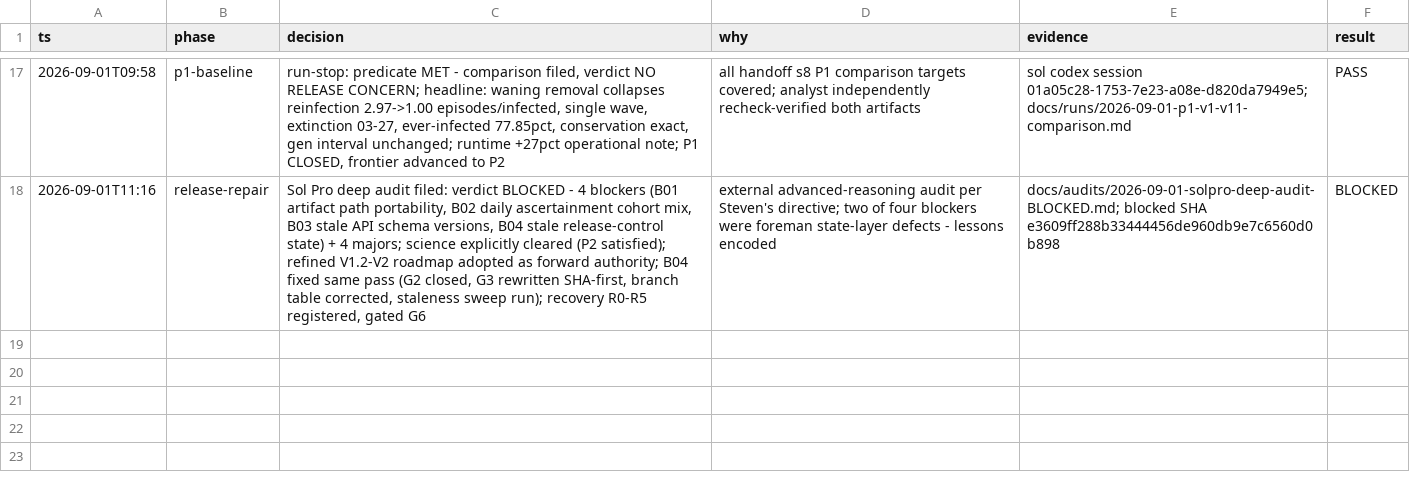
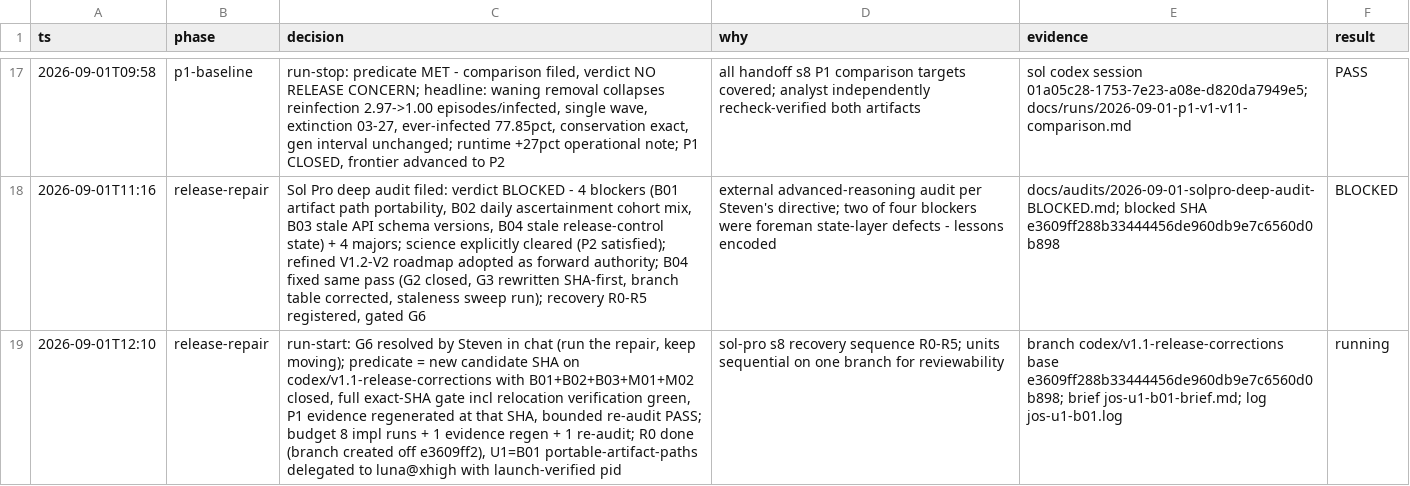
Before and after one commit to stev004/jsy_disease_sim, a TSV file: .claude/decisions.tsv, drawn as a sheet; only a part is shown, gaps mark what is left out; the diff names each change by its address in the sheet, - before the commit and + after, or states it on an @@ line.

Commit message:
trail: release-repair — run-start: G6 resolved by Steven in chat (run the repair, ke

```diff
--- a/.claude/decisions.tsv
+++ b/.claude/decisions.tsv
+row 19: 2026-09-01T12:10 | release-repair | run-start: G6 resolved by Steven in chat (run the repair, keep moving); predicate = new candidate SHA on codex/v1.1-release-corrections with B01+B02+B03+M01+M02 closed, full exact-SHA gate incl relocation verification green, P1 evidence regenerated at that SHA, bounded re-audit PASS; budget 8 impl runs + 1 evidence regen + 1 re-audit; R0 done (branch created off e3609ff2), U1=B01 portable-artifact-paths delegated to luna@xhigh with launch-verified pid | sol-pro s8 recovery sequence R0-R5; units sequential on one branch for reviewability | branch codex/v1.1-release-corrections base e3609ff288b33444456de960db9e7c6560d0b898; brief jos-u1-b01-brief.md; log jos-u1-b01.log | running
```
